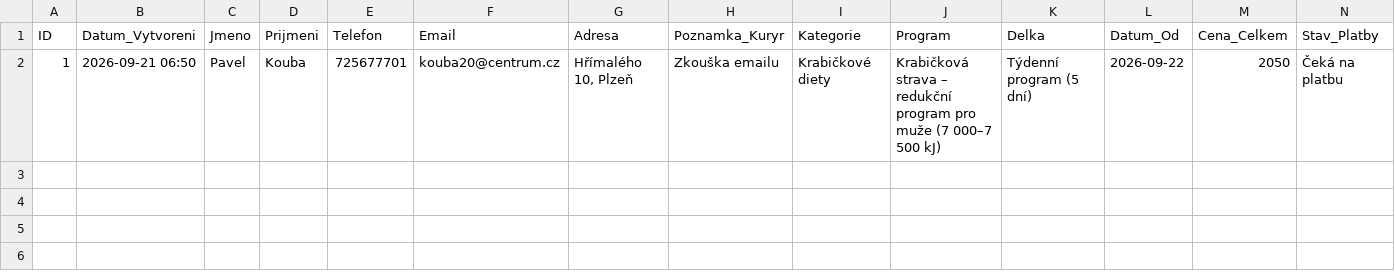
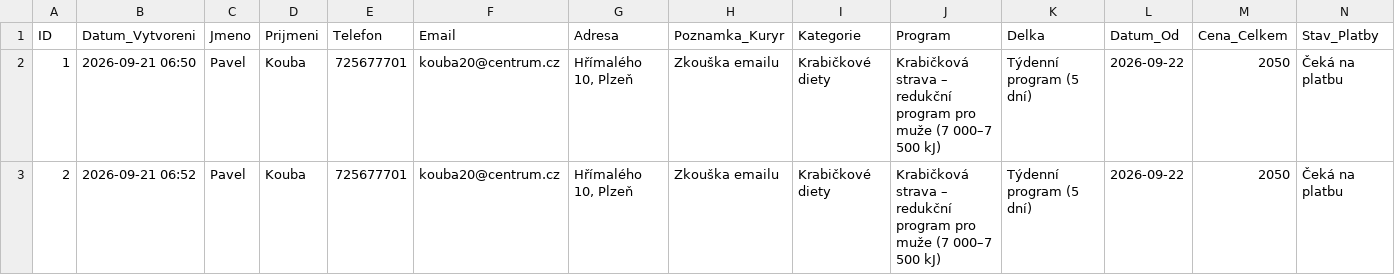
Before and after one commit to Kairlai/lcecko_app, a CSV file: objednavky_lcecko.csv, drawn as a sheet; the diff names each change by its address in the sheet, - before the commit and + after, or states it on an @@ line.

Commit message:
Aktualizace objednavek L-Cecko

```diff
--- a/objednavky_lcecko.csv
+++ b/objednavky_lcecko.csv
+row 3: 2 | 2026-09-21 06:52 | Pavel | Kouba | 725677701 | kouba20@centrum.cz | Hřímalého 10, Plzeň | Zkouška emailu | Krabičkové diety | Krabičková strava – redukční program pro muže (7 000–7 500 kJ) | Týdenní program (5 dní) | 2026-09-22 | 2050 | Čeká na platbu
```
